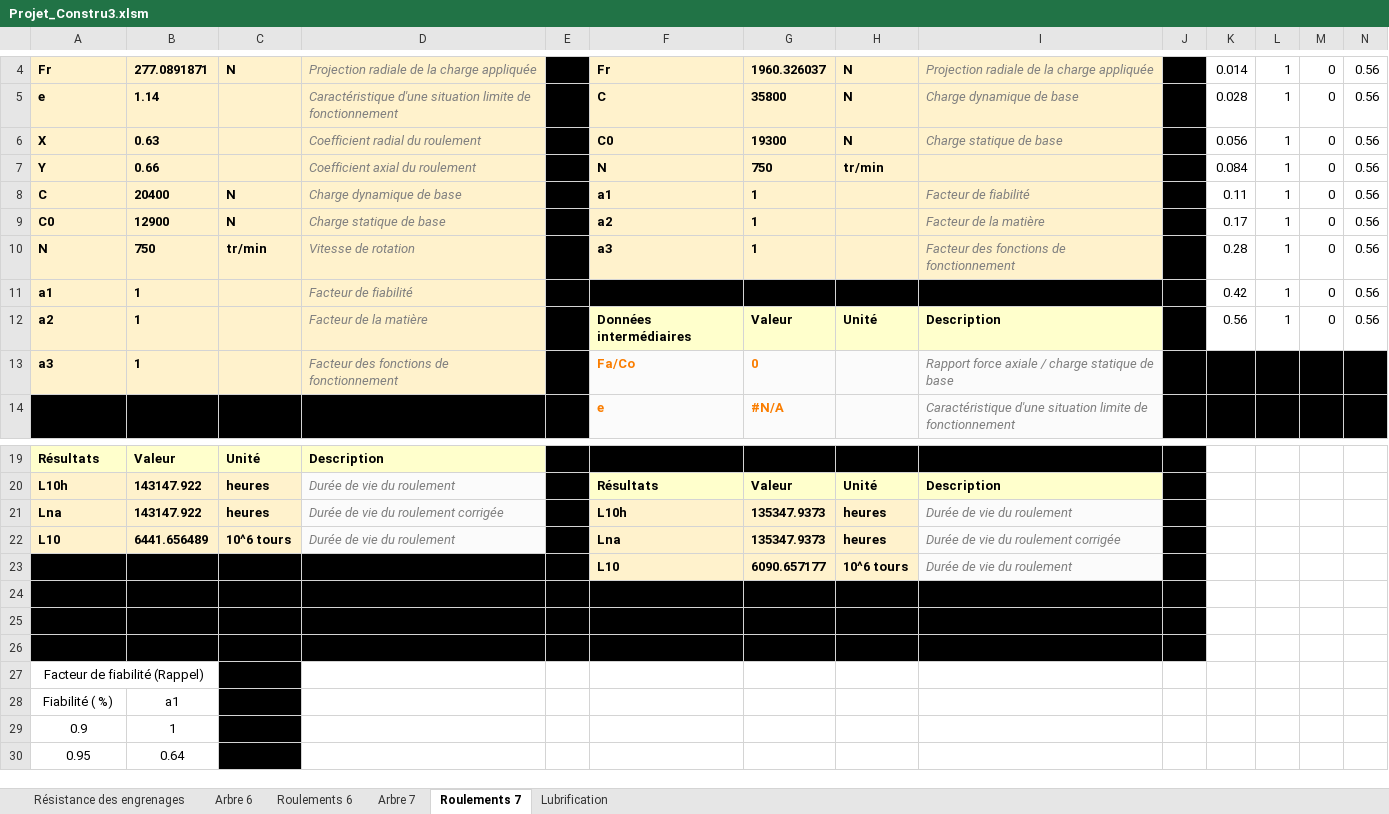
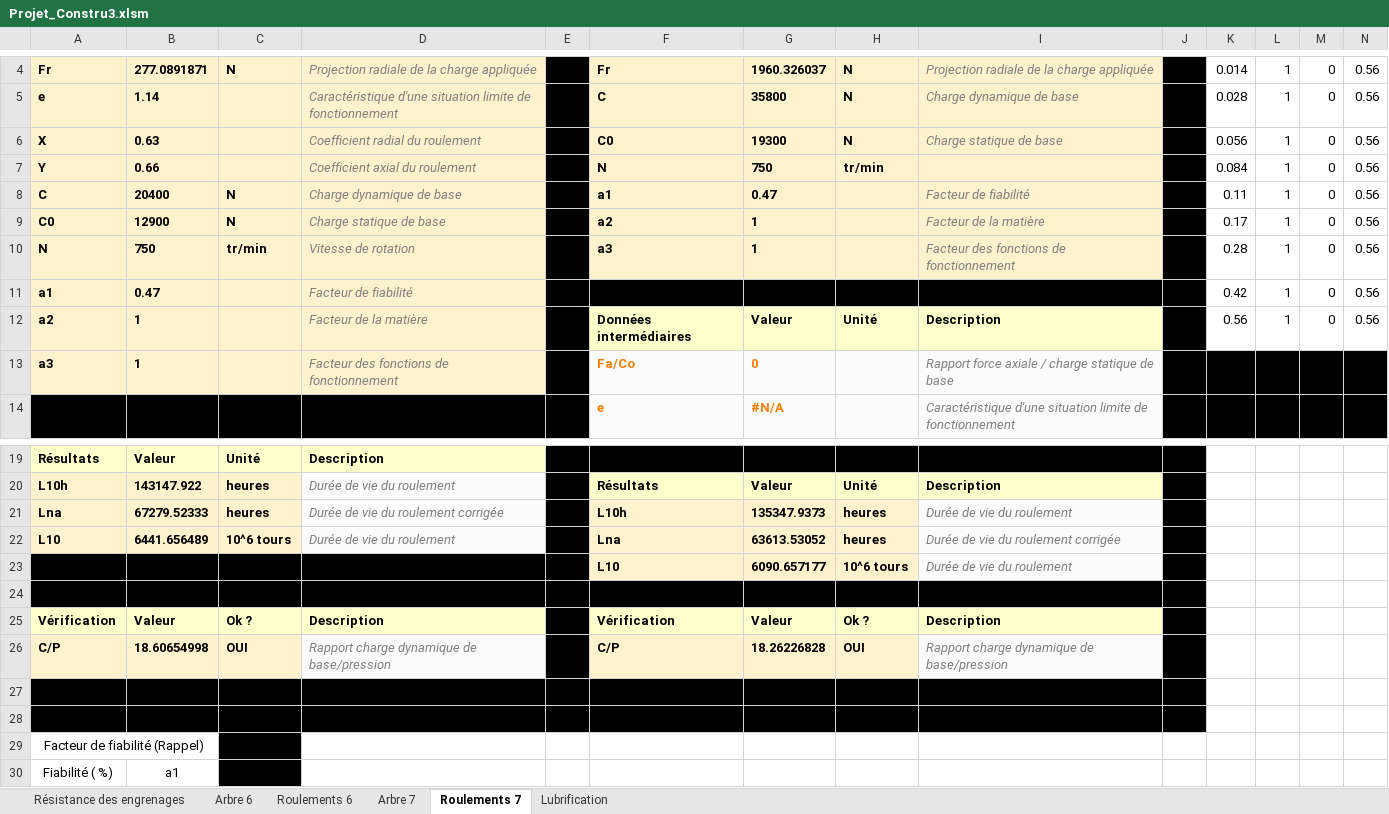
Before and after one commit to DamienCM/ProjetConstru3, an Excel workbook: Projet_Constru3.xlsm, sheet Roulements 7, drawn as a sheet; only a part is shown, gaps mark what is left out; the shorter side is filled out with more unchanged rows; values as stored, in another font and other column widths than the file's, no borders; conditional formats not drawn; rows hold the shown columns only; the diff names each change by its address in the sheet, - before the commit and + after, or states it on an @@ line.

Commit message:
vérification facteur de charge C/P

```diff
--- a/Projet_Constru3.xlsm (sheet Roulements 7)
+++ b/Projet_Constru3.xlsm (sheet Roulements 7)
-G8: 1
+G8: 0.47
-B11: 1
+B11: 0.47
-B21: 143147.922
+B21: 67279.52333
-G22: 135347.9373
+G22: 63613.53052
+row 25: Vérification | Valeur | Ok ? | Description |  | Vérification | Valeur | Ok ? | Description
+row 26: C/P | 18.60654998 | OUI | Rapport charge dynamique de base/pression |  | C/P | 18.26226828 | OUI | Rapport charge dynamique de base/pression
```
Also changed, not shown: sheet Roulements 6.
